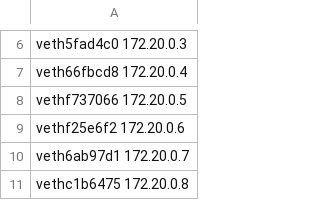
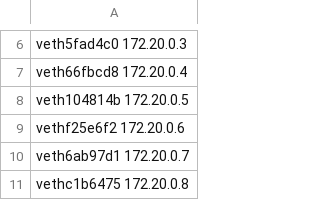
Before and after one commit to aaronlohner/DyMonD, a CSV file: interfaces/Interfaces.csv, drawn as a sheet; only a part is shown, gaps mark what is left out.

```diff
--- a/interfaces/Interfaces.csv
+++ b/interfaces/Interfaces.csv
@@ -7,3 +7,3 @@ veth5fad4c0 172.20.0.3
 veth66fbcd8 172.20.0.4
-vethf737066 172.20.0.5
+veth104814b 172.20.0.5
 vethf25e6f2 172.20.0.6
```
Also changed, not shown: 2 other files.
